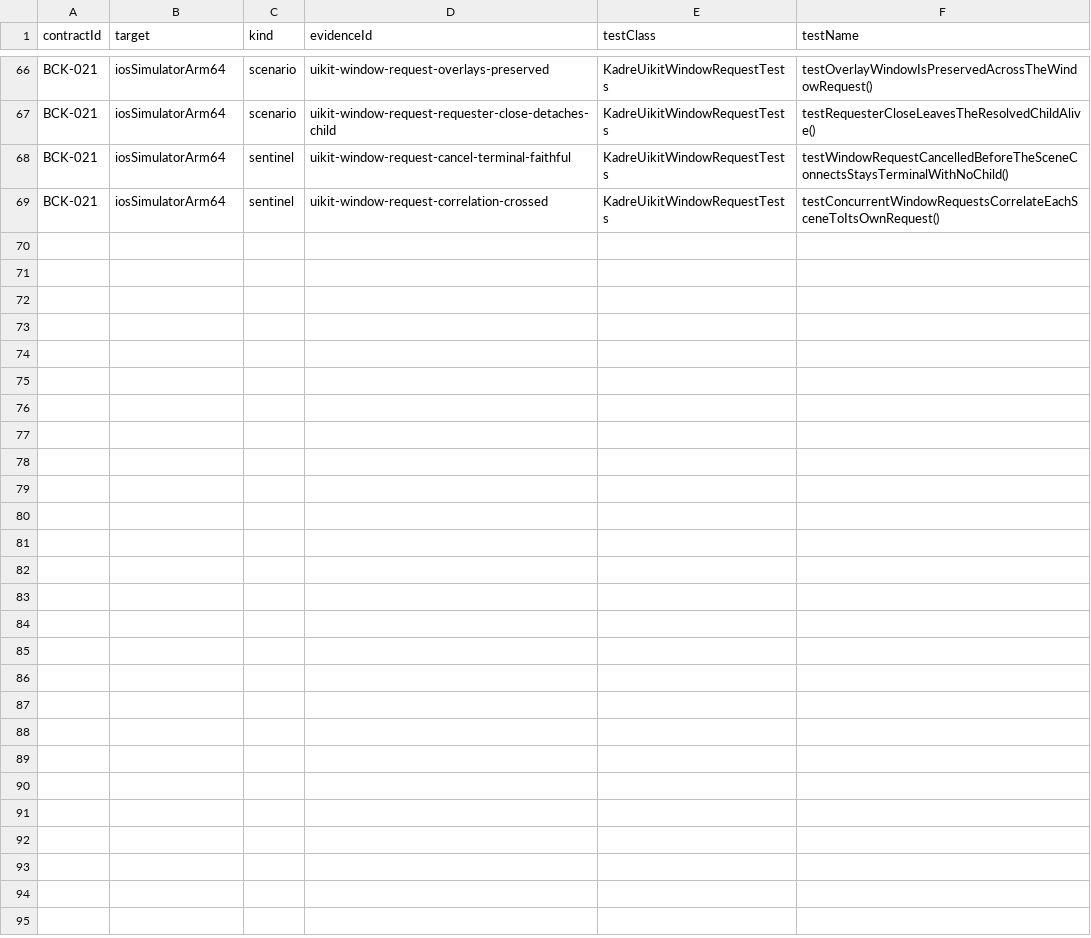
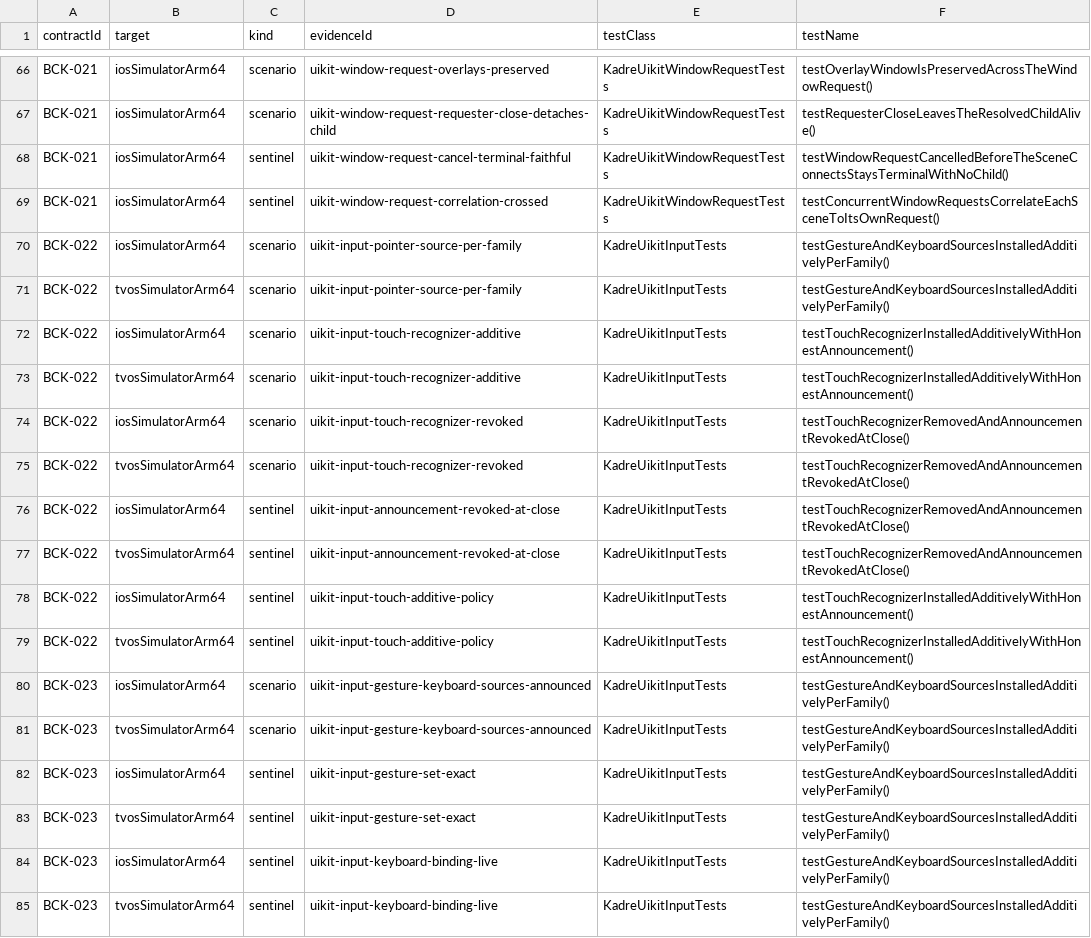
Before and after one commit to ygdrasil-io/poc-koreos, a TSV file: kadre/contracts/driver/uikit/contracts/evidence.tsv, drawn as a sheet; only a part is shown, gaps mark what is left out.

Commit message:
feat(uikit): activate input source contracts with both-families evidence

```diff
--- a/kadre/contracts/driver/uikit/contracts/evidence.tsv
+++ b/kadre/contracts/driver/uikit/contracts/evidence.tsv
@@ -69 +69,17 @@ BCK-021	iosSimulatorArm64	sentinel	uikit-window-request-cancel-terminal-faithful
 BCK-021	iosSimulatorArm64	sentinel	uikit-window-request-correlation-crossed	KadreUikitWindowRequestTests	testConcurrentWindowRequestsCorrelateEachSceneToItsOwnRequest()
+BCK-022	iosSimulatorArm64	scenario	uikit-input-pointer-source-per-family	KadreUikitInputTests	testGestureAndKeyboardSourcesInstalledAdditivelyPerFamily()
+BCK-022	tvosSimulatorArm64	scenario	uikit-input-pointer-source-per-family	KadreUikitInputTests	testGestureAndKeyboardSourcesInstalledAdditivelyPerFamily()
+BCK-022	iosSimulatorArm64	scenario	uikit-input-touch-recognizer-additive	KadreUikitInputTests	testTouchRecognizerInstalledAdditivelyWithHonestAnnouncement()
+BCK-022	tvosSimulatorArm64	scenario	uikit-input-touch-recognizer-additive	KadreUikitInputTests	testTouchRecognizerInstalledAdditivelyWithHonestAnnouncement()
+BCK-022	iosSimulatorArm64	scenario	uikit-input-touch-recognizer-revoked	KadreUikitInputTests	testTouchRecognizerRemovedAndAnnouncementRevokedAtClose()
+BCK-022	tvosSimulatorArm64	scenario	uikit-input-touch-recognizer-revoked	KadreUikitInputTests	testTouchRecognizerRemovedAndAnnouncementRevokedAtClose()
+BCK-022	iosSimulatorArm64	sentinel	uikit-input-announcement-revoked-at-close	KadreUikitInputTests	testTouchRecognizerRemovedAndAnnouncementRevokedAtClose()
+BCK-022	tvosSimulatorArm64	sentinel	uikit-input-announcement-revoked-at-close	KadreUikitInputTests	testTouchRecognizerRemovedAndAnnouncementRevokedAtClose()
+BCK-022	iosSimulatorArm64	sentinel	uikit-input-touch-additive-policy	KadreUikitInputTests	testTouchRecognizerInstalledAdditivelyWithHonestAnnouncement()
+BCK-022	tvosSimulatorArm64	sentinel	uikit-input-touch-additive-policy	KadreUikitInputTests	testTouchRecognizerInstalledAdditivelyWithHonestAnnouncement()
+BCK-023	iosSimulatorArm64	scenario	uikit-input-gesture-keyboard-sources-announced	KadreUikitInputTests	testGestureAndKeyboardSourcesInstalledAdditivelyPerFamily()
+BCK-023	tvosSimulatorArm64	scenario	uikit-input-gesture-keyboard-sources-announced	KadreUikitInputTests	testGestureAndKeyboardSourcesInstalledAdditivelyPerFamily()
+BCK-023	iosSimulatorArm64	sentinel	uikit-input-gesture-set-exact	KadreUikitInputTests	testGestureAndKeyboardSourcesInstalledAdditivelyPerFamily()
+BCK-023	tvosSimulatorArm64	sentinel	uikit-input-gesture-set-exact	KadreUikitInputTests	testGestureAndKeyboardSourcesInstalledAdditivelyPerFamily()
+BCK-023	iosSimulatorArm64	sentinel	uikit-input-keyboard-binding-live	KadreUikitInputTests	testGestureAndKeyboardSourcesInstalledAdditivelyPerFamily()
+BCK-023	tvosSimulatorArm64	sentinel	uikit-input-keyboard-binding-live	KadreUikitInputTests	testGestureAndKeyboardSourcesInstalledAdditivelyPerFamily()
```
Also changed, not shown: kadre/contracts/registry/contracts.tsv, 4 other files.
